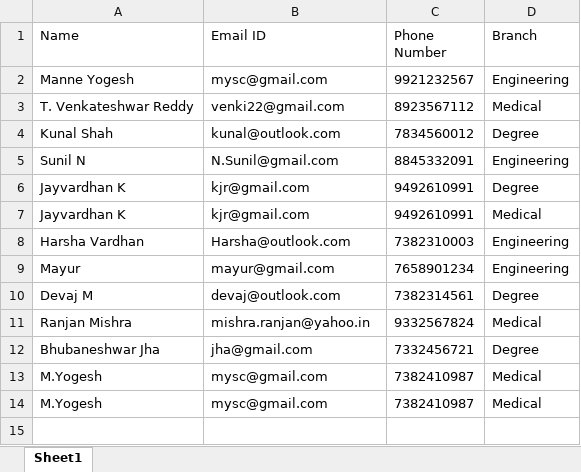
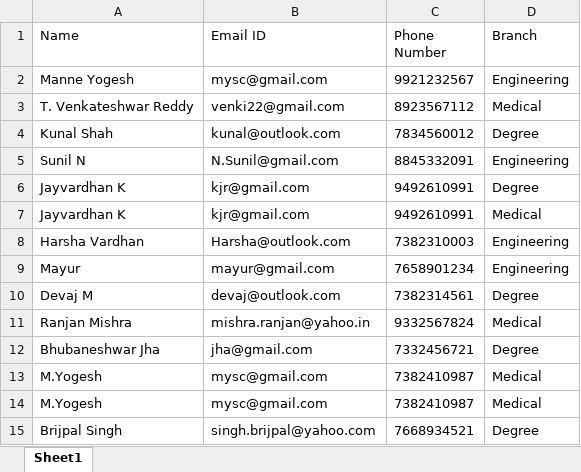
Before and after one commit to yogeshmanne/FileConverter, an Excel workbook: Assignment/data.xlsx, sheet Sheet1, drawn as a sheet; values as stored, in another font and other column widths than the file's, no borders; the diff names each change by its address in the sheet, - before the commit and + after, or states it on an @@ line.

```diff
--- a/Assignment/data.xlsx (sheet Sheet1)
+++ b/Assignment/data.xlsx (sheet Sheet1)
+row 15: Brijpal Singh | singh.brijpal@yahoo.com | 7668934521 | Degree
```
Also changed, not shown: 1 other file.
